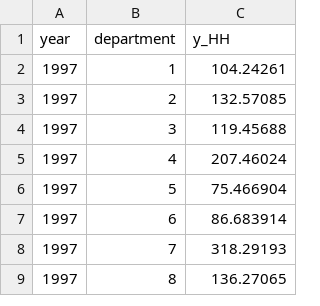
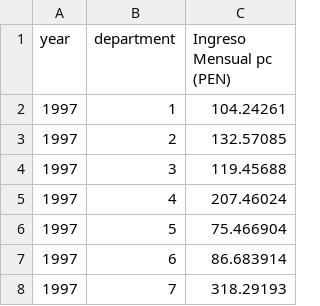
Before and after one commit to pilot2025-datasharing/pilot2025-datasharing.github.io, a CSV file: input.csv, drawn as a sheet; only a part is shown; the shorter side is filled out with more unchanged rows.

Commit message:
Add files via upload

```diff
--- a/input.csv
+++ b/input.csv
@@ -1,2 +1,2 @@
-year,department,y_HH
+year,department,Ingreso Mensual pc (PEN)
 1997,1,104.24261
```
